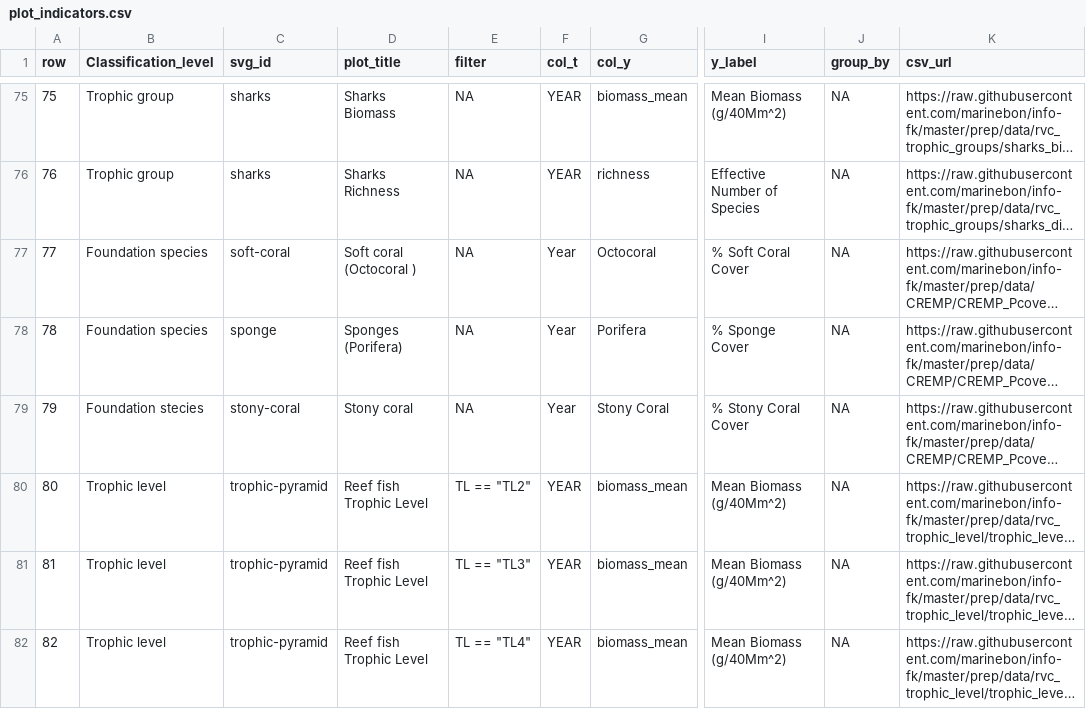
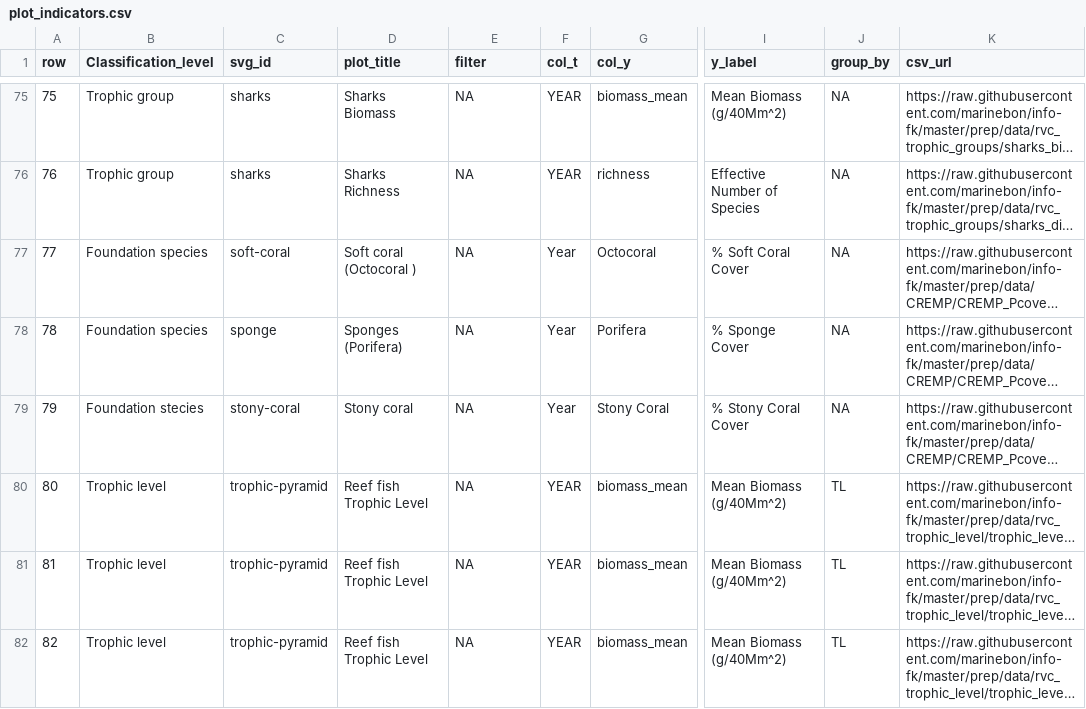
Before and after one commit to marinebon/info-fk, a CSV file: plot_indicators.csv, drawn as a sheet; only a part is shown, gaps mark what is left out; long unchanged cells end in …; the diff names each change by its address in the sheet, - before the commit and + after, or states it on an @@ line.

Commit message:
update w/ fixed TL data

```diff
--- a/plot_indicators.csv
+++ b/plot_indicators.csv
-E80 (filter): TL == "TL2"
+E80 (filter): NA
-J80:J82 (group_by): NA
+J80:J82 (group_by): TL
-E81 (filter): TL == "TL3"
+E81 (filter): NA
-E82 (filter): TL == "TL4"
+E82 (filter): NA
```
Also changed, not shown: 23 other files.
